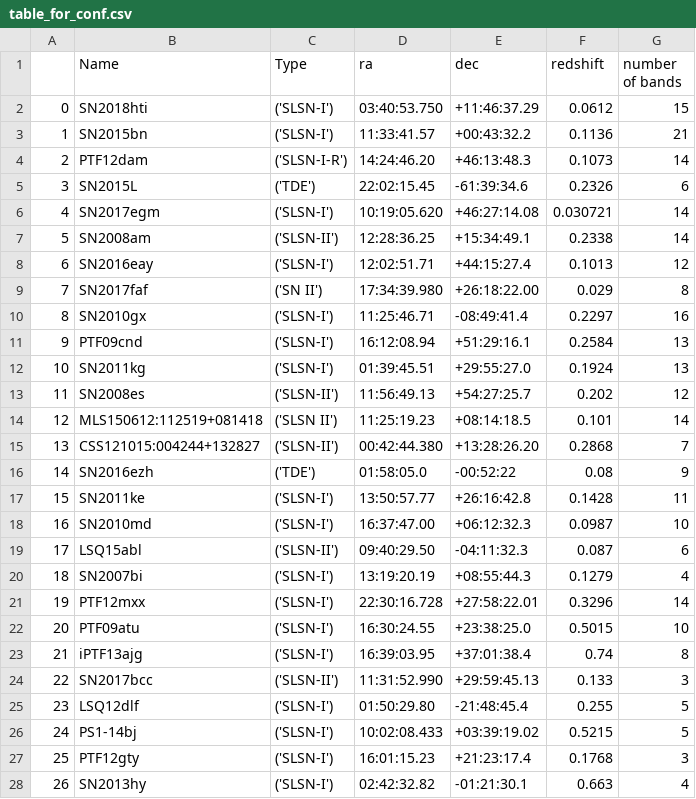
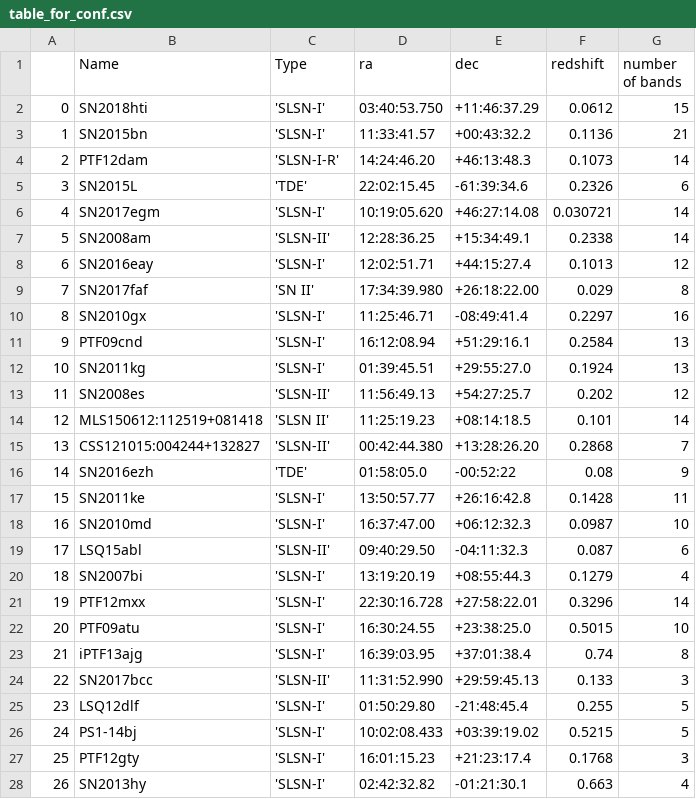
Before and after one commit to semtim/SLSN-and-GP, a CSV file: table_for_conf.csv, drawn as a sheet; only a part is shown; the diff covers the shown part only.

```diff
--- a/table_for_conf.csv
+++ b/table_for_conf.csv
@@ -1,28 +1,28 @@
 ,Name,Type,ra,dec,redshift,number of bands
-0,SN2018hti,('SLSN-I'),03:40:53.750,+11:46:37.29,0.0612,15
-1,SN2015bn,('SLSN-I'),11:33:41.57,+00:43:32.2,0.1136,21
-2,PTF12dam,('SLSN-I-R'),14:24:46.20,+46:13:48.3,0.1073,14
-3,SN2015L,('TDE'),22:02:15.45,-61:39:34.6,0.2326,6
-4,SN2017egm,('SLSN-I'),10:19:05.620,+46:27:14.08,0.030721,14
-5,SN2008am,('SLSN-II'),12:28:36.25,+15:34:49.1,0.2338,14
-6,SN2016eay,('SLSN-I'),12:02:51.71,+44:15:27.4,0.1013,12
-7,SN2017faf,('SN II'),17:34:39.980,+26:18:22.00,0.029,8
-8,SN2010gx,('SLSN-I'),11:25:46.71,-08:49:41.4,0.2297,16
-9,PTF09cnd,('SLSN-I'),16:12:08.94,+51:29:16.1,0.2584,13
-10,SN2011kg,('SLSN-I'),01:39:45.51,+29:55:27.0,0.1924,13
-11,SN2008es,('SLSN-II'),11:56:49.13,+54:27:25.7,0.202,12
-12,MLS150612:112519+081418,('SLSN II'),11:25:19.23,+08:14:18.5,0.101,14
-13,CSS121015:004244+132827,('SLSN-II'),00:42:44.380,+13:28:26.20,0.2868,7
-14,SN2016ezh,('TDE'),01:58:05.0,-00:52:22,0.08,9
-15,SN2011ke,('SLSN-I'),13:50:57.77,+26:16:42.8,0.1428,11
-16,SN2010md,('SLSN-I'),16:37:47.00,+06:12:32.3,0.0987,10
-17,LSQ15abl,('SLSN-II'),09:40:29.50,-04:11:32.3,0.087,6
-18,SN2007bi,('SLSN-I'),13:19:20.19,+08:55:44.3,0.1279,4
-19,PTF12mxx,('SLSN-I'),22:30:16.728,+27:58:22.01,0.3296,14
-20,PTF09atu,('SLSN-I'),16:30:24.55,+23:38:25.0,0.5015,10
-21,iPTF13ajg,('SLSN-I'),16:39:03.95,+37:01:38.4,0.74,8
-22,SN2017bcc,('SLSN-II'),11:31:52.990,+29:59:45.13,0.133,3
-23,LSQ12dlf,('SLSN-I'),01:50:29.80,-21:48:45.4,0.255,5
-24,PS1-14bj,('SLSN-I'),10:02:08.433,+03:39:19.02,0.5215,5
-25,PTF12gty,('SLSN-I'),16:01:15.23,+21:23:17.4,0.1768,3
-26,SN2013hy,('SLSN-I'),02:42:32.82,-01:21:30.1,0.663,4
+0,SN2018hti,'SLSN-I',03:40:53.750,+11:46:37.29,0.0612,15
+1,SN2015bn,'SLSN-I',11:33:41.57,+00:43:32.2,0.1136,21
+2,PTF12dam,'SLSN-I-R',14:24:46.20,+46:13:48.3,0.1073,14
+3,SN2015L,'TDE',22:02:15.45,-61:39:34.6,0.2326,6
+4,SN2017egm,'SLSN-I',10:19:05.620,+46:27:14.08,0.030721,14
+5,SN2008am,'SLSN-II',12:28:36.25,+15:34:49.1,0.2338,14
+6,SN2016eay,'SLSN-I',12:02:51.71,+44:15:27.4,0.1013,12
+7,SN2017faf,'SN II',17:34:39.980,+26:18:22.00,0.029,8
+8,SN2010gx,'SLSN-I',11:25:46.71,-08:49:41.4,0.2297,16
+9,PTF09cnd,'SLSN-I',16:12:08.94,+51:29:16.1,0.2584,13
+10,SN2011kg,'SLSN-I',01:39:45.51,+29:55:27.0,0.1924,13
+11,SN2008es,'SLSN-II',11:56:49.13,+54:27:25.7,0.202,12
+12,MLS150612:112519+081418,'SLSN II',11:25:19.23,+08:14:18.5,0.101,14
+13,CSS121015:004244+132827,'SLSN-II',00:42:44.380,+13:28:26.20,0.2868,7
+14,SN2016ezh,'TDE',01:58:05.0,-00:52:22,0.08,9
+15,SN2011ke,'SLSN-I',13:50:57.77,+26:16:42.8,0.1428,11
+16,SN2010md,'SLSN-I',16:37:47.00,+06:12:32.3,0.0987,10
+17,LSQ15abl,'SLSN-II',09:40:29.50,-04:11:32.3,0.087,6
+18,SN2007bi,'SLSN-I',13:19:20.19,+08:55:44.3,0.1279,4
+19,PTF12mxx,'SLSN-I',22:30:16.728,+27:58:22.01,0.3296,14
+20,PTF09atu,'SLSN-I',16:30:24.55,+23:38:25.0,0.5015,10
+21,iPTF13ajg,'SLSN-I',16:39:03.95,+37:01:38.4,0.74,8
+22,SN2017bcc,'SLSN-II',11:31:52.990,+29:59:45.13,0.133,3
+23,LSQ12dlf,'SLSN-I',01:50:29.80,-21:48:45.4,0.255,5
+24,PS1-14bj,'SLSN-I',10:02:08.433,+03:39:19.02,0.5215,5
+25,PTF12gty,'SLSN-I',16:01:15.23,+21:23:17.4,0.1768,3
+26,SN2013hy,'SLSN-I',02:42:32.82,-01:21:30.1,0.663,4
```
Also changed, not shown: 27 edited cells elsewhere in this file.
